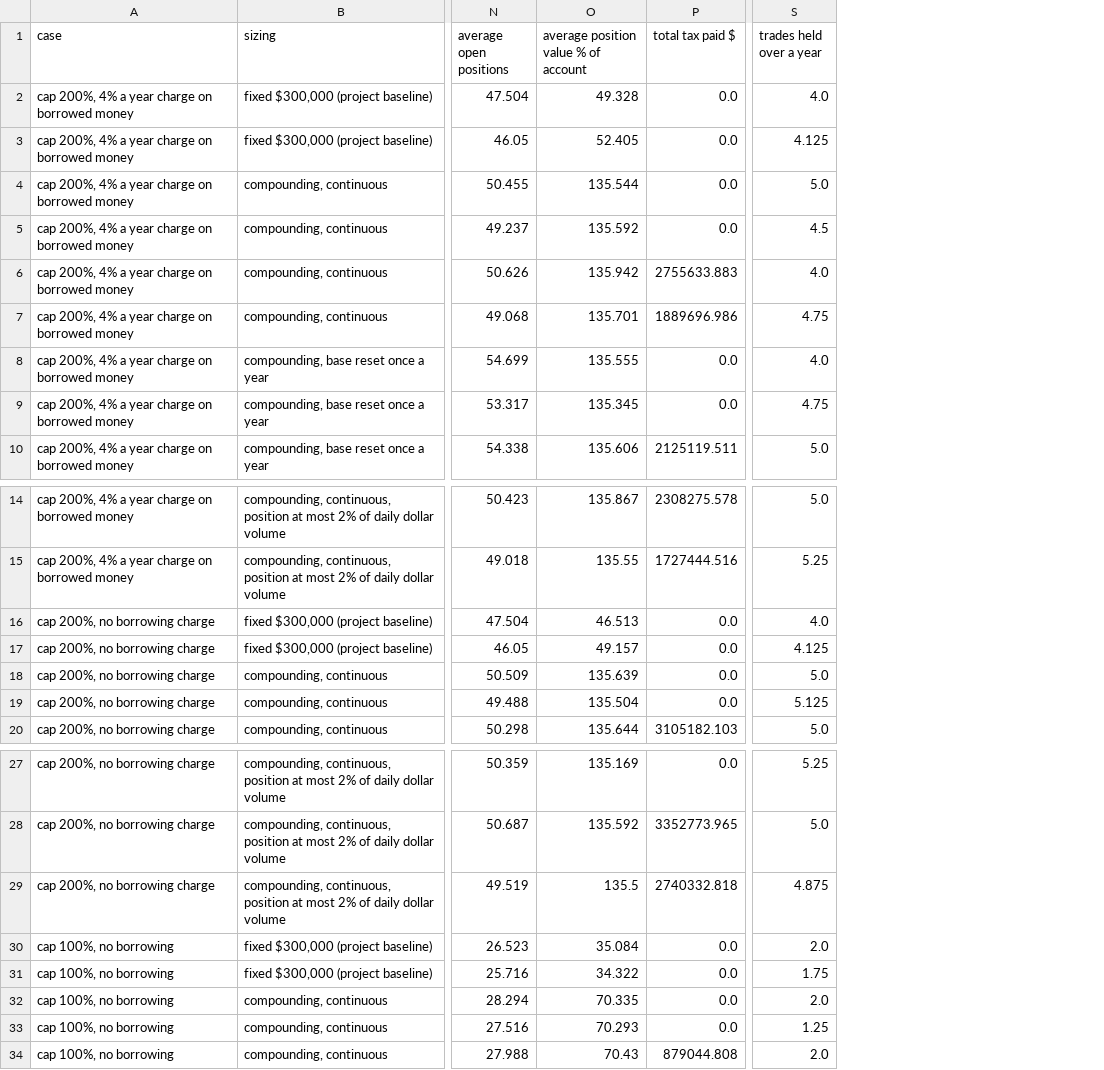
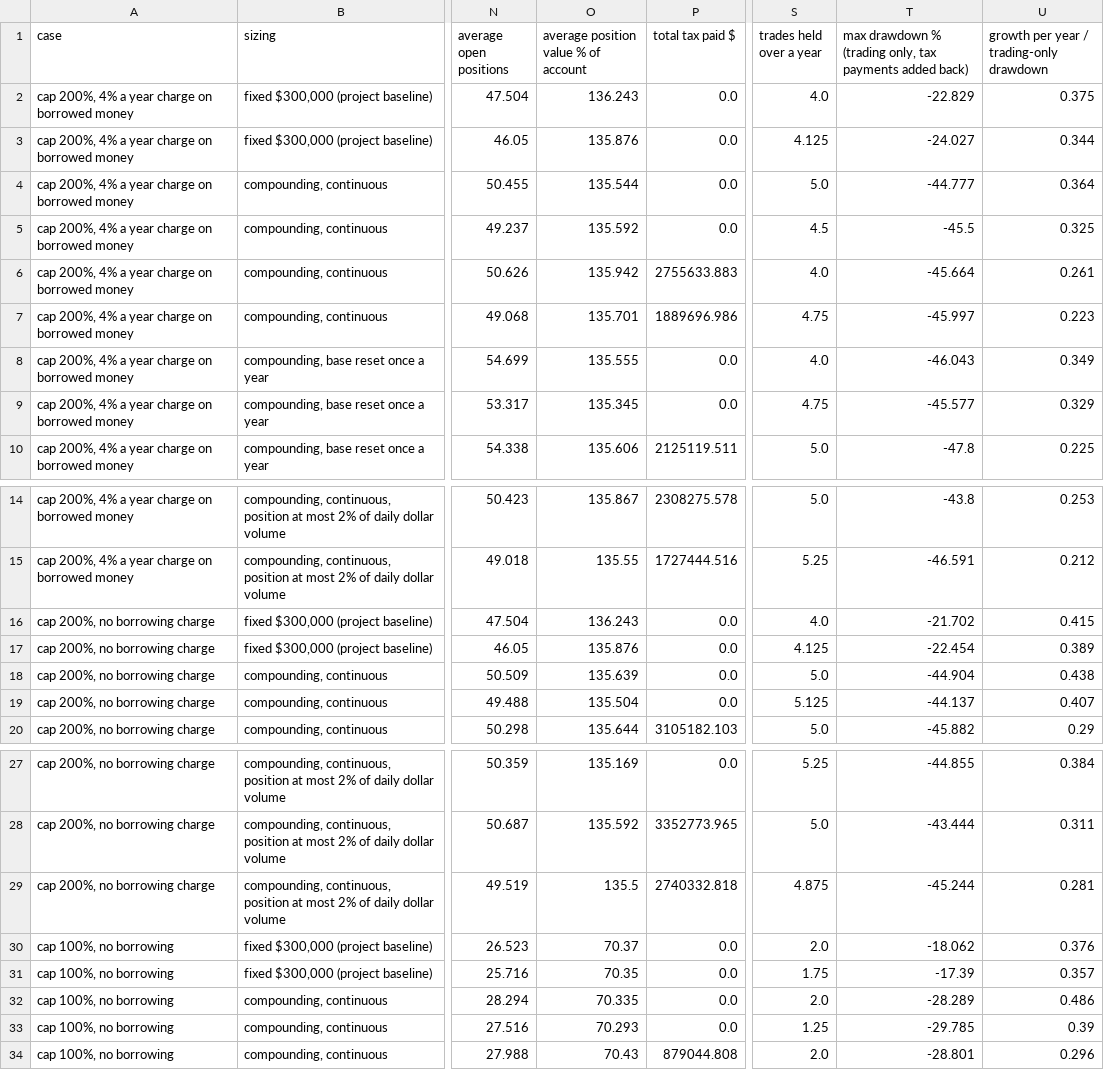
Before and after one commit to kidcharlema9ne/Market-Data, a CSV file: research/trend_following_stocks/results_compound_tax/compound_tax_variants.csv, drawn as a sheet; only a part is shown, gaps mark what is left out; the diff names each change by its address in the sheet, - before the commit and + after, or states it on an @@ line.

```diff
--- a/research/trend_following_stocks/results_compound_tax/compound_tax_variants.csv
+++ b/research/trend_following_stocks/results_compound_tax/compound_tax_variants.csv
+column T, rows 1-10: max drawdown % (trading only, tax payments added back) | -22.829 | -24.027 | -44.777 | -45.5 | -45.664 | -45.997 | -46.043 | -45.577 | -47.8; rows 14-20: -43.8 | -46.591 | -21.702 | -22.454 | -44.904 | -44.137 | -45.882; rows 27-34: -44.855 | -43.444 | -45.244 | -18.062 | -17.39 | -28.289 | -29.785 | -28.801
+column U, rows 1-10: growth per year / trading-only drawdown | 0.375 | 0.344 | 0.364 | 0.325 | 0.261 | 0.223 | 0.349 | 0.329 | 0.225; rows 14-20: 0.253 | 0.212 | 0.415 | 0.389 | 0.438 | 0.407 | 0.29; rows 27-34: 0.384 | 0.311 | 0.281 | 0.376 | 0.357 | 0.486 | 0.39 | 0.296
-O2: 49.328
+O2: 136.243
-O3: 52.405
+O3: 135.876
-O16: 46.513
+O16: 136.243
-O17: 49.157
+O17: 135.876
-O30: 35.084
+O30: 70.37
-O31: 34.322
+O31: 70.35
```
Also changed, not shown: research/trend_following_stocks/results_compound_tax/tax_sensitivity.csv, 4 other files.
